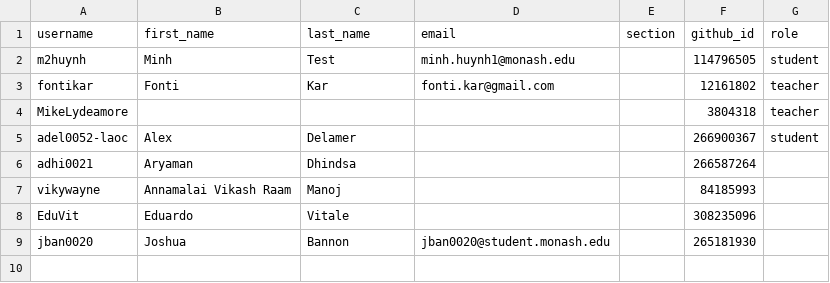
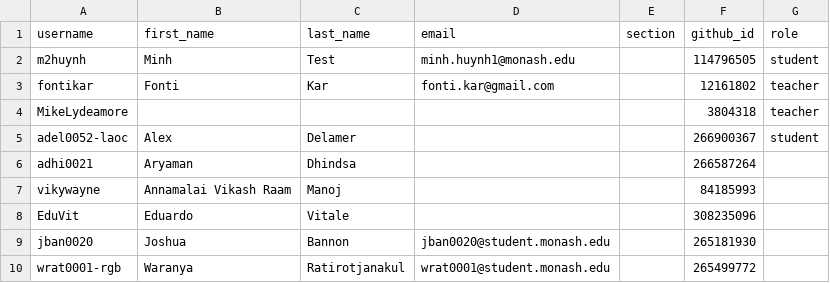
Before and after one commit to ETC5523-2026/classroom50, a CSV file: etc5523/roster.csv, drawn as a sheet.

Commit message:
[Classroom 50] Add student: etc5523/wrat0001-rgb

```diff
--- a/etc5523/roster.csv
+++ b/etc5523/roster.csv
@@ -9 +9,2 @@ EduVit,Eduardo,Vitale,,,308235096,
 jban0020,Joshua,Bannon,jban0020@student.monash.edu,,265181930,
+wrat0001-rgb,Waranya,Ratirotjanakul,wrat0001@student.monash.edu,,265499772,
```
